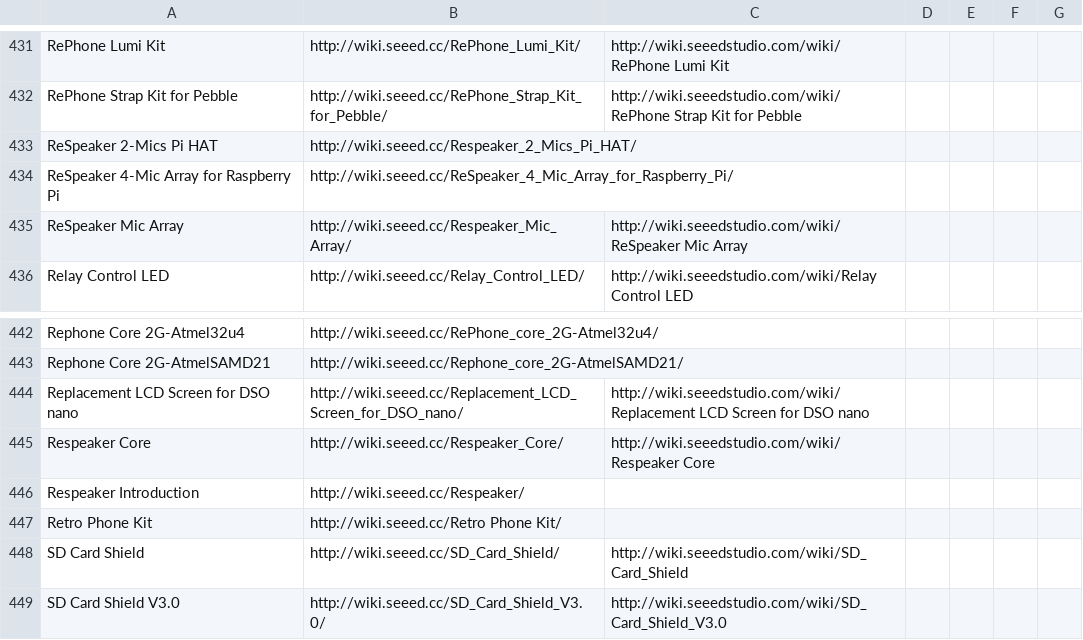
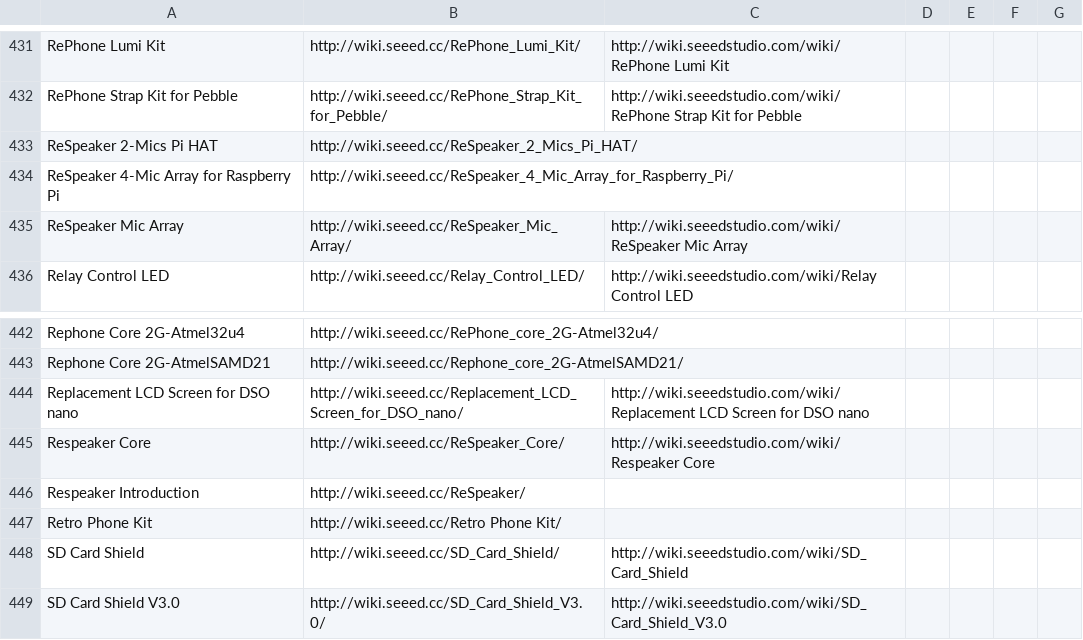
Before and after one commit to SeeedDocument/Seeed-WiKi, a CSV file: OldWiki-NewWiki-Mapping.csv, drawn as a sheet; only a part is shown, gaps mark what is left out.

```diff
--- a/OldWiki-NewWiki-Mapping.csv
+++ b/OldWiki-NewWiki-Mapping.csv
@@ -432,5 +432,5 @@ RePhone Lumi Kit,http://wiki.seeed.cc/RePhone_Lumi_Kit/,http://wiki.seeedstudio.
 RePhone Strap Kit for Pebble,http://wiki.seeed.cc/RePhone_Strap_Kit_for_Pebble/,http://wiki.seeedstudio.com/wiki/RePhone Strap Kit for Pebble
-ReSpeaker 2-Mics Pi HAT,http://wiki.seeed.cc/Respeaker_2_Mics_Pi_HAT/,
+ReSpeaker 2-Mics Pi HAT,http://wiki.seeed.cc/ReSpeaker_2_Mics_Pi_HAT/,
 ReSpeaker 4-Mic Array for Raspberry Pi,http://wiki.seeed.cc/ReSpeaker_4_Mic_Array_for_Raspberry_Pi/,
-ReSpeaker Mic Array,http://wiki.seeed.cc/Respeaker_Mic_Array/,http://wiki.seeedstudio.com/wiki/ReSpeaker Mic Array
+ReSpeaker Mic Array,http://wiki.seeed.cc/ReSpeaker_Mic_Array/,http://wiki.seeedstudio.com/wiki/ReSpeaker Mic Array
 Relay Control LED,http://wiki.seeed.cc/Relay_Control_LED/,http://wiki.seeedstudio.com/wiki/Relay Control LED
@@ -444,4 +444,4 @@ Rephone Core 2G-AtmelSAMD21,http://wiki.seeed.cc/Rephone_core_2G-AtmelSAMD21/,
 Replacement LCD Screen for DSO nano,http://wiki.seeed.cc/Replacement_LCD_Screen_for_DSO_nano/,http://wiki.seeedstudio.com/wiki/Replacement LCD Screen for DSO nano
-Respeaker Core,http://wiki.seeed.cc/Respeaker_Core/,http://wiki.seeedstudio.com/wiki/Respeaker Core
-Respeaker Introduction,http://wiki.seeed.cc/Respeaker/,
+Respeaker Core,http://wiki.seeed.cc/ReSpeaker_Core/,http://wiki.seeedstudio.com/wiki/Respeaker Core
+Respeaker Introduction,http://wiki.seeed.cc/ReSpeaker/,
 Retro Phone Kit,http://wiki.seeed.cc/Retro Phone Kit/,
```
Also changed, not shown: 4 other files.
